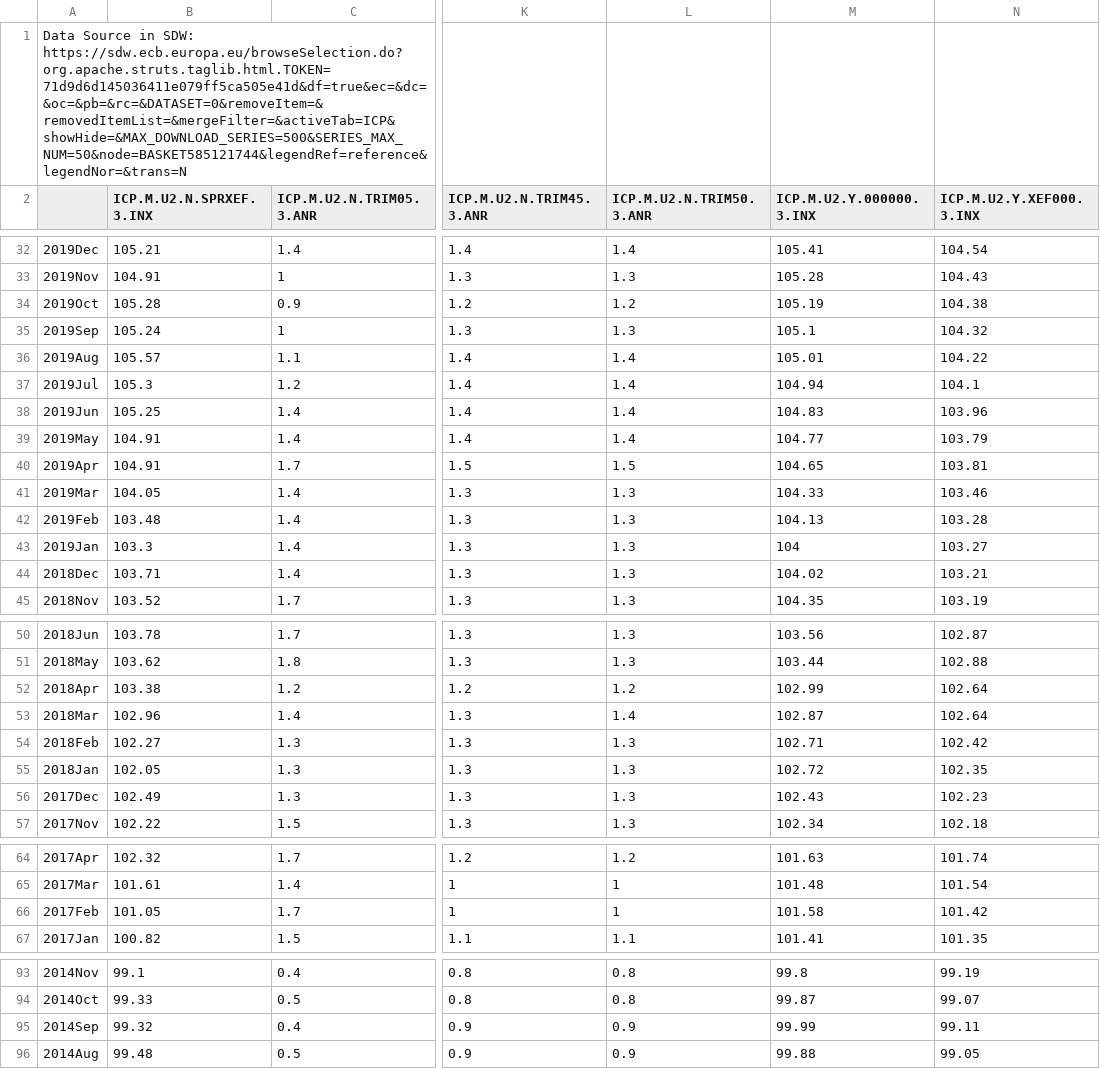
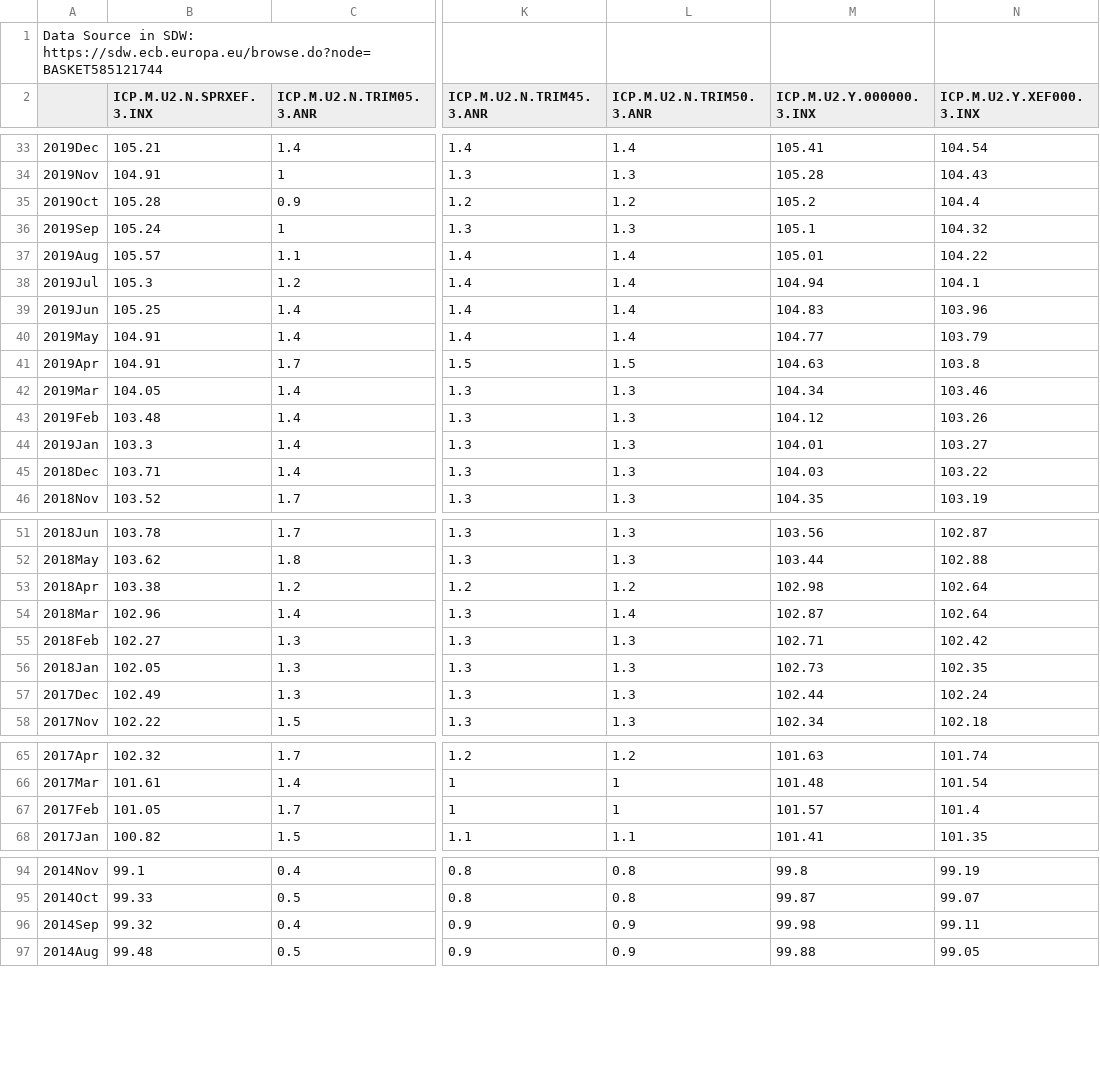
Before and after one commit to elmarmertens/trendInflation, a CSV file: SDWINFTRM.csv, drawn as a sheet; only a part is shown, gaps mark what is left out; addresses are those after the commit; the diff covers the shown part only; the diff names each change by its address in the sheet, - before the commit and + after, or states it on an @@ line.

```diff
--- a/SDWINFTRM.csv
+++ b/SDWINFTRM.csv
-A1: …in SDW: https://sdw.ecb.europa.eu/browseSelection.do?org.apache.struts.taglib.html.TOKEN=71d9d6d145036411e079ff5ca505e41d&df=true&ec=&dc=&oc=&pb=&rc=&DATASET=0&removeItem=&removedItemList=&mergeFilter=&activeTab=ICP&showHide=&MAX_DOWNLOAD_SERIES=500&SERIES_MAX_NUM=50&node=BASKET585121744&legendRef=reference&legendNor=&trans=N
+A1: …in SDW: https://sdw.ecb.europa.eu/browse.do?node=BASKET585121744
-M35 (ICP.M.U2.Y.000000.3.INX): 105.19
+M35 (ICP.M.U2.Y.000000.3.INX): 105.2
-N35 (ICP.M.U2.Y.XEF000.3.INX): 104.38
+N35 (ICP.M.U2.Y.XEF000.3.INX): 104.4
-M41 (ICP.M.U2.Y.000000.3.INX): 104.65
+M41 (ICP.M.U2.Y.000000.3.INX): 104.63
-N41 (ICP.M.U2.Y.XEF000.3.INX): 103.81
+N41 (ICP.M.U2.Y.XEF000.3.INX): 103.8
-M42 (ICP.M.U2.Y.000000.3.INX): 104.33
+M42 (ICP.M.U2.Y.000000.3.INX): 104.34
-M43 (ICP.M.U2.Y.000000.3.INX): 104.13
+M43 (ICP.M.U2.Y.000000.3.INX): 104.12
-N43 (ICP.M.U2.Y.XEF000.3.INX): 103.28
+N43 (ICP.M.U2.Y.XEF000.3.INX): 103.26
-M44 (ICP.M.U2.Y.000000.3.INX): 104
+M44 (ICP.M.U2.Y.000000.3.INX): 104.01
-M45 (ICP.M.U2.Y.000000.3.INX): 104.02
+M45 (ICP.M.U2.Y.000000.3.INX): 104.03
-N45 (ICP.M.U2.Y.XEF000.3.INX): 103.21
+N45 (ICP.M.U2.Y.XEF000.3.INX): 103.22
-M53 (ICP.M.U2.Y.000000.3.INX): 102.99
+M53 (ICP.M.U2.Y.000000.3.INX): 102.98
-M56 (ICP.M.U2.Y.000000.3.INX): 102.72
+M56 (ICP.M.U2.Y.000000.3.INX): 102.73
-M57 (ICP.M.U2.Y.000000.3.INX): 102.43
+M57 (ICP.M.U2.Y.000000.3.INX): 102.44
-N57 (ICP.M.U2.Y.XEF000.3.INX): 102.23
+N57 (ICP.M.U2.Y.XEF000.3.INX): 102.24
-M67 (ICP.M.U2.Y.000000.3.INX): 101.58
+M67 (ICP.M.U2.Y.000000.3.INX): 101.57
-N67 (ICP.M.U2.Y.XEF000.3.INX): 101.42
+N67 (ICP.M.U2.Y.XEF000.3.INX): 101.4
-M96 (ICP.M.U2.Y.000000.3.INX): 99.99
+M96 (ICP.M.U2.Y.000000.3.INX): 99.98
```
Also changed, not shown: 1 added row and 26 edited cells elsewhere in this file, SDWINFSRV.csv, 28 other files.
